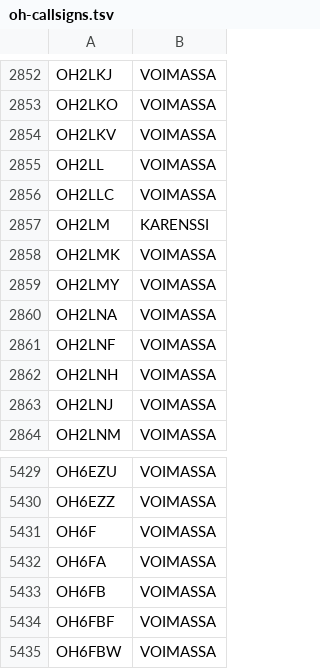
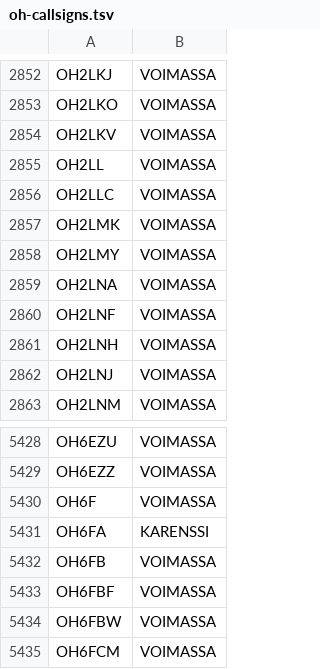
Before and after one commit to OH6AD/koolit, a TSV file: oh-callsigns.tsv, drawn as a sheet; only a part is shown, gaps mark what is left out; the shorter side is filled out with more unchanged rows.

Commit message:
Update call signs

```diff
--- a/oh-callsigns.tsv
+++ b/oh-callsigns.tsv
@@ -2856,3 +2856,2 @@ OH2LL	VOIMASSA
 OH2LLC	VOIMASSA	
-OH2LM	KARENSSI	
 OH2LMK	VOIMASSA	
@@ -5431,3 +5430,3 @@ OH6EZZ	VOIMASSA
 OH6F	VOIMASSA	
-OH6FA	VOIMASSA	
+OH6FA	KARENSSI	
 OH6FB	VOIMASSA	
```
